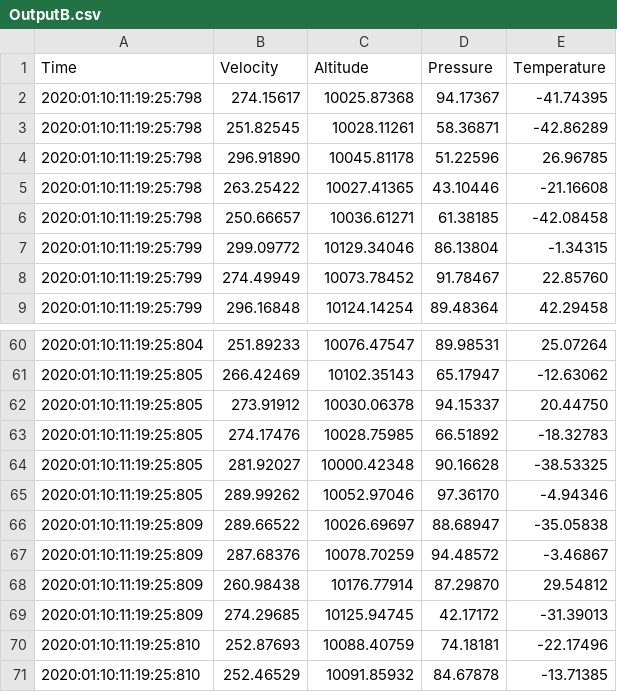
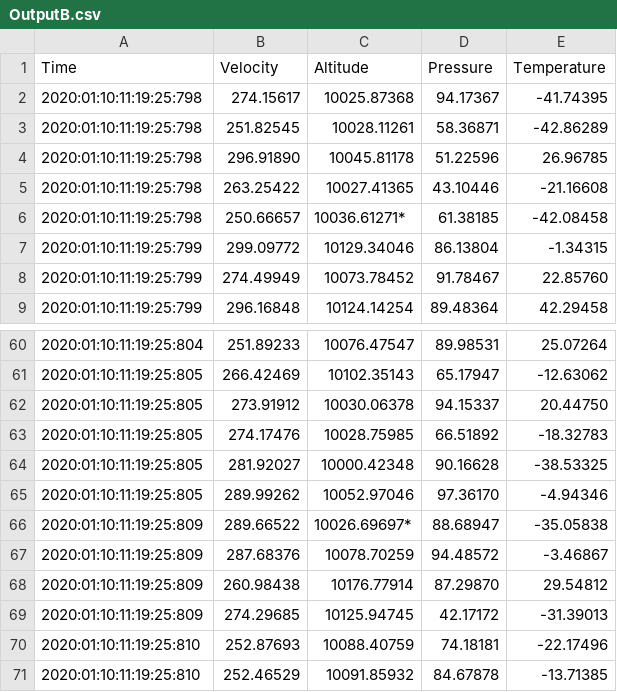
Before and after one commit to joxon/hello-java, a CSV file: data/swe264p_lab1/OutputB.csv, drawn as a sheet; only a part is shown, gaps mark what is left out; the diff covers the shown part only.

```diff
--- a/data/swe264p_lab1/OutputB.csv
+++ b/data/swe264p_lab1/OutputB.csv
@@ -5,3 +5,3 @@ Time,Velocity,Altitude,Pressure,Temperature
 2020:01:10:11:19:25:798,263.25422,10027.41365,43.10446,-21.16608
-2020:01:10:11:19:25:798,250.66657,10036.61271,61.38185,-42.08458
+2020:01:10:11:19:25:798,250.66657,10036.61271*,61.38185,-42.08458
 2020:01:10:11:19:25:799,299.09772,10129.34046,86.13804,-1.34315
@@ -65,3 +65,3 @@ Time,Velocity,Altitude,Pressure,Temperature
 2020:01:10:11:19:25:805,289.99262,10052.97046,97.36170,-4.94346
-2020:01:10:11:19:25:809,289.66522,10026.69697,88.68947,-35.05838
+2020:01:10:11:19:25:809,289.66522,10026.69697*,88.68947,-35.05838
 2020:01:10:11:19:25:809,287.68376,10078.70259,94.48572,-3.46867
```
Also changed, not shown: 19 edited cells elsewhere in this file, 2 other files.
